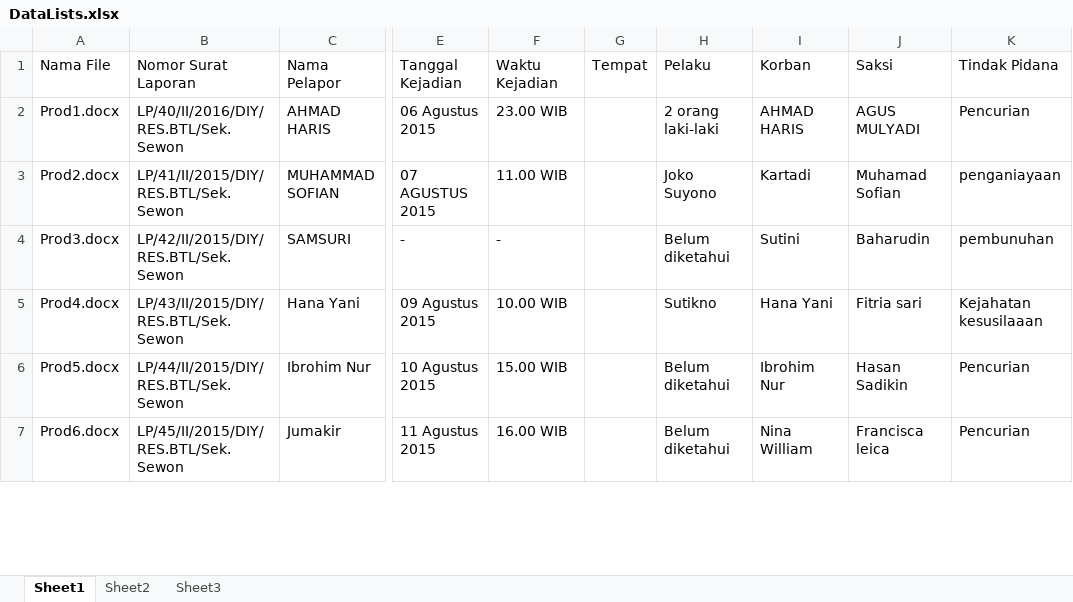
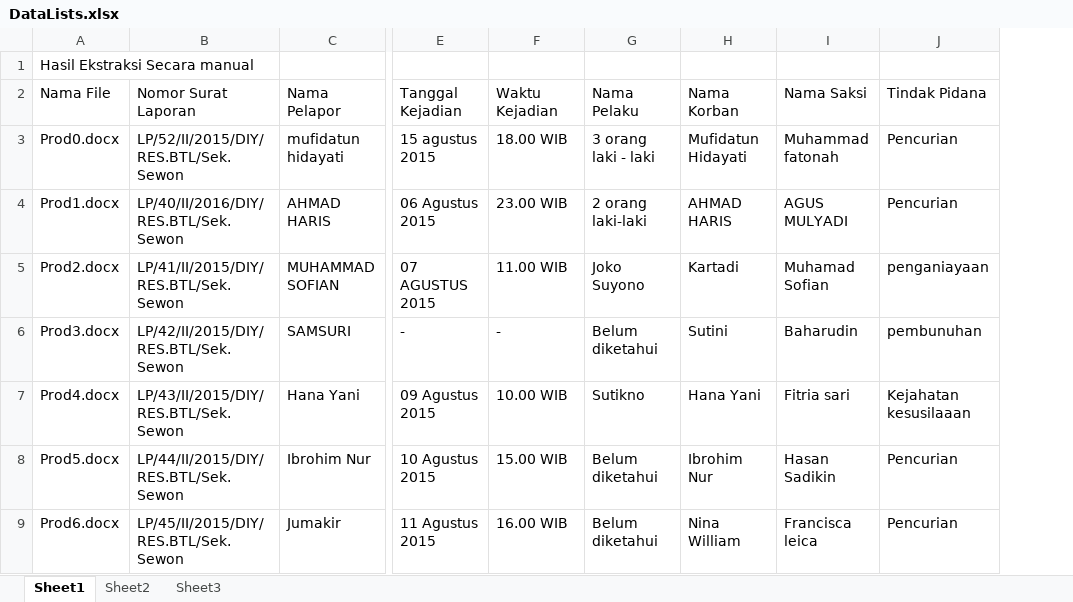
Before and after one commit to jasoet/ExtractorApp, an Excel workbook: docs/base/DataLists.xlsx, sheet Sheet1, drawn as a sheet; only a part is shown, gaps mark what is left out; values as stored, in another font and other column widths than the file's, no borders; removed rows and columns are numbered as before the commit, all else as after; rows hold the shown columns only; the diff covers the shown part only; the diff names each change by its address in the sheet, - before the commit and + after, or states it on an @@ line.

```diff
--- a/docs/base/DataLists.xlsx (sheet Sheet1)
+++ b/docs/base/DataLists.xlsx (sheet Sheet1)
-column G, row 1: Tempat
+row 1: Hasil Ekstraksi Secara manual
-G2: Pelaku
+G2: Nama Pelaku
-H2: Korban
+H2: Nama Korban
-I2: Saksi
+I2: Nama Saksi
@@ row 14 moved to row 3: Prod0.docx @@
```
Also changed, not shown: 47 added rows elsewhere in this sheet, 2 other files.
